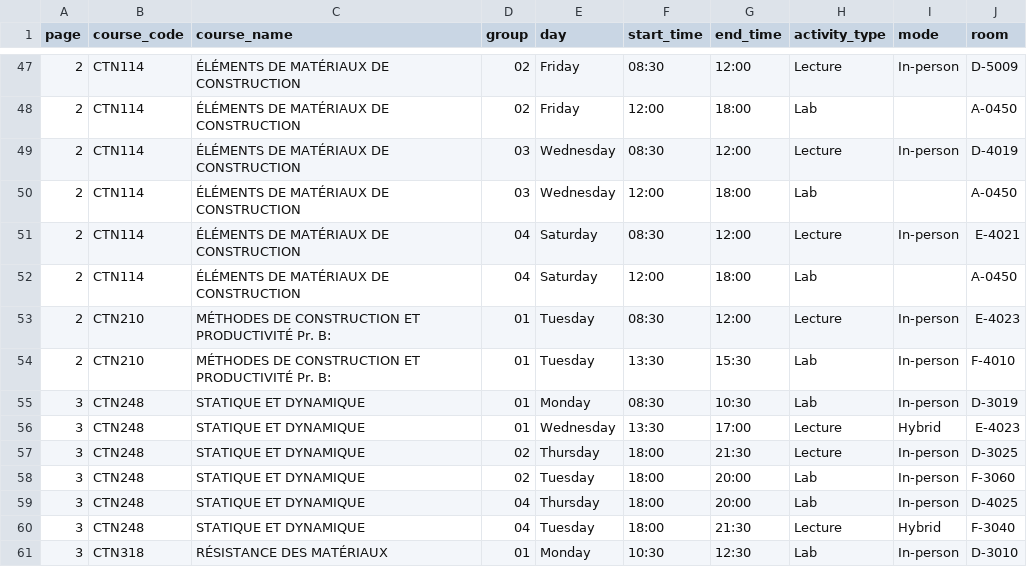
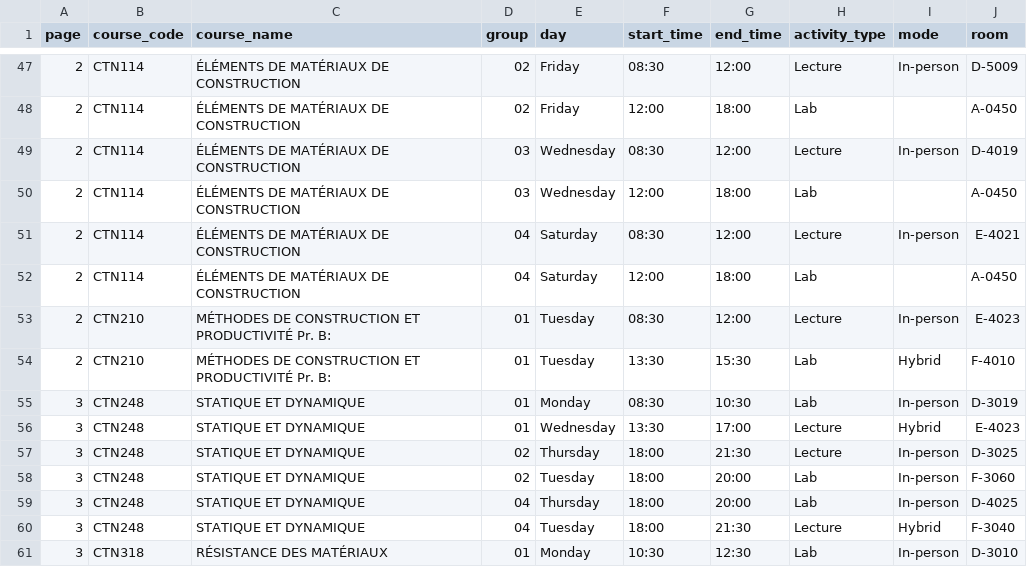
Before and after one commit to olivier0922/schedule-generator-ETS, a CSV file: data/A-2026_ctn.csv, drawn as a sheet; only a part is shown, gaps mark what is left out.

```diff
--- a/data/A-2026_ctn.csv
+++ b/data/A-2026_ctn.csv
@@ -53,3 +53,3 @@
 2,CTN210,MÉTHODES DE CONSTRUCTION ET PRODUCTIVITÉ Pr. B:,01,Tuesday,08:30,12:00,Lecture,In-person,E-4023
-2,CTN210,MÉTHODES DE CONSTRUCTION ET PRODUCTIVITÉ Pr. B:,01,Tuesday,13:30,15:30,Lab,In-person,F-4010
+2,CTN210,MÉTHODES DE CONSTRUCTION ET PRODUCTIVITÉ Pr. B:,01,Tuesday,13:30,15:30,Lab,Hybrid,F-4010
 3,CTN248,STATIQUE ET DYNAMIQUE,01,Monday,08:30,10:30,Lab,In-person,D-3019
```
Also changed, not shown: 5 other files.
